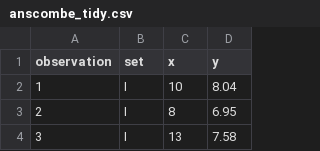
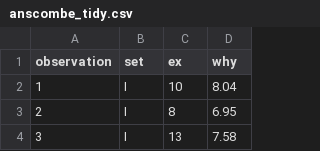
Before and after one commit to MonkmanMH/UVic_BIDA302, a CSV file: data/anscombe_tidy.csv, drawn as a sheet; only a part is shown.

```diff
--- a/data/anscombe_tidy.csv
+++ b/data/anscombe_tidy.csv
@@ -1,2 +1,2 @@
-observation,set,x,y
+observation,set,ex,why
 1,I,10,8.04
```
Also changed, not shown: 1 other file.
